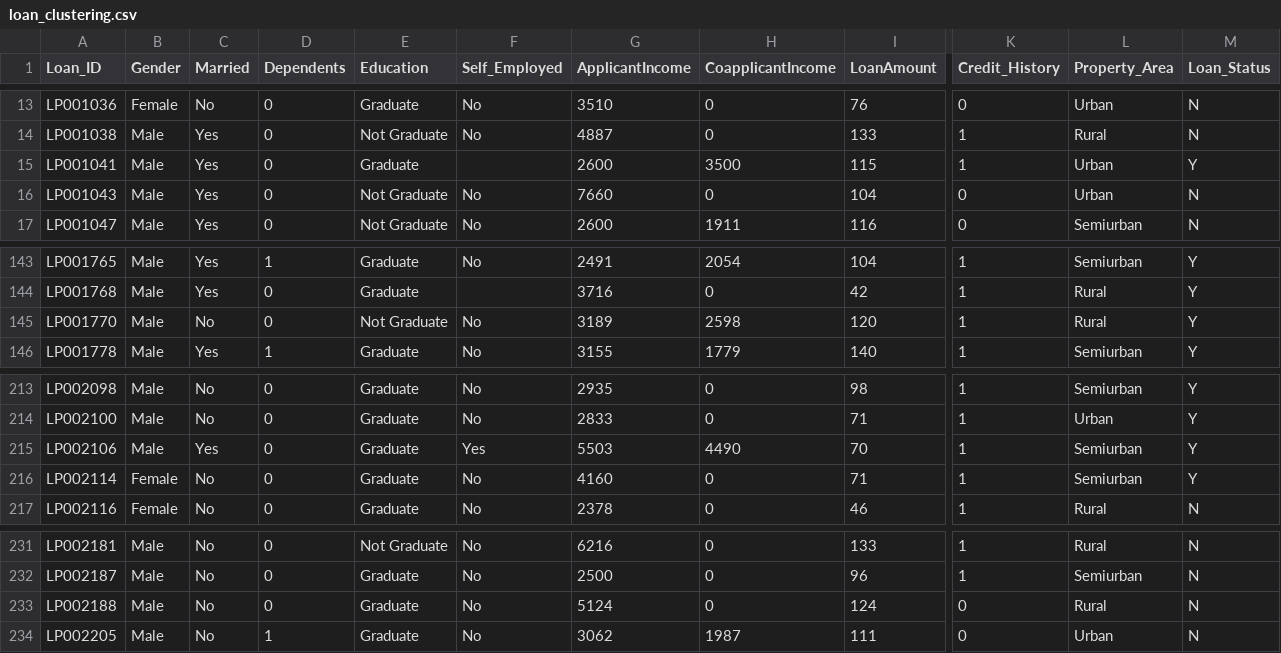
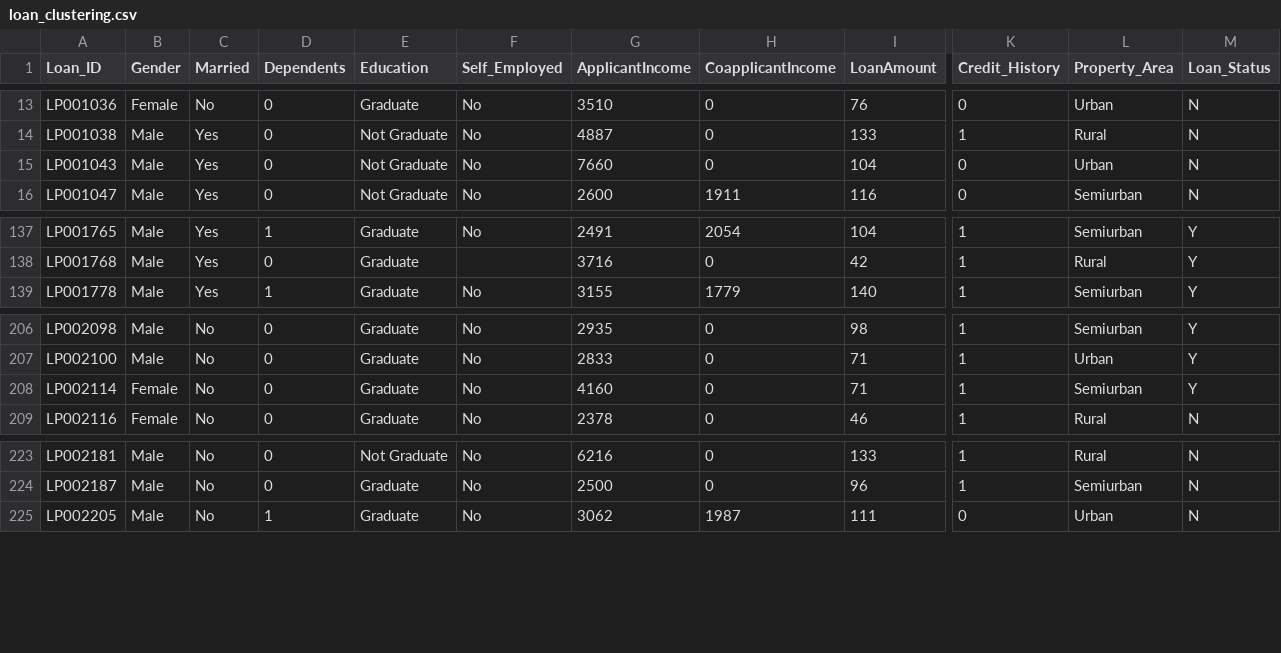
Before and after one commit to jbschroder/CS108, a CSV file: second_semester_half/notebooks5_kmeans/loan_clustering.csv, drawn as a sheet; only a part is shown, gaps mark what is left out; rows hold the shown columns only; the diff covers the shown part only; the diff names each change by its address in the sheet, - before the commit and + after, or states it on an @@ line.

```diff
--- a/second_semester_half/notebooks5_kmeans/loan_clustering.csv
+++ b/second_semester_half/notebooks5_kmeans/loan_clustering.csv
-row 15: LP001041 | Male | Yes | 0 | Graduate |  | 2600 | 3500 | 115 | 1 | Urban | Y
-row 145: LP001770 | Male | No | 0 | Not Graduate | No | 3189 | 2598 | 120 | 1 | Rural | Y
-row 215: LP002106 | Male | Yes | 0 | Graduate | Yes | 5503 | 4490 | 70 | 1 | Semiurban | Y
-row 233: LP002188 | Male | No | 0 | Graduate | No | 5124 | 0 | 124 | 0 | Rural | N
```
Also changed, not shown: 7 removed rows elsewhere in this file.
